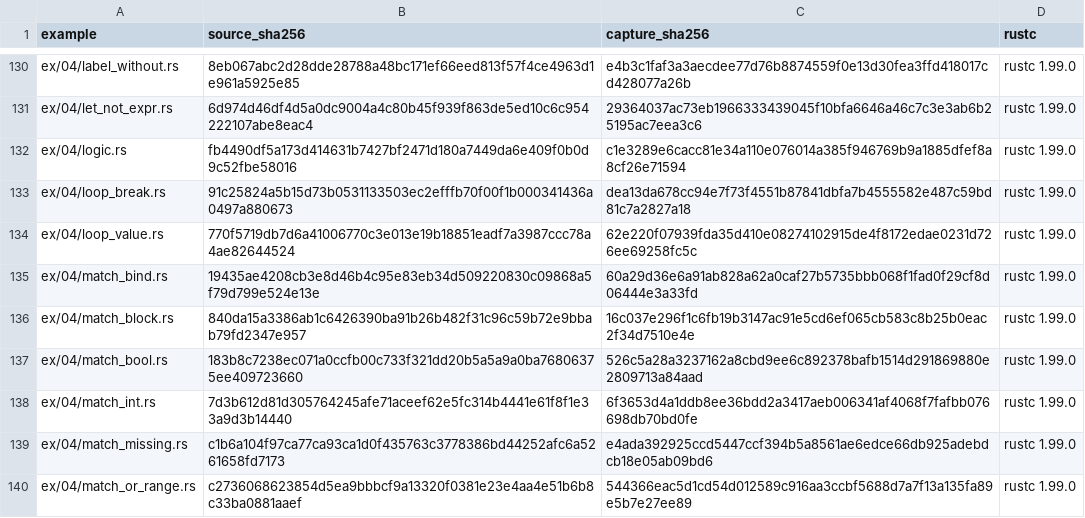
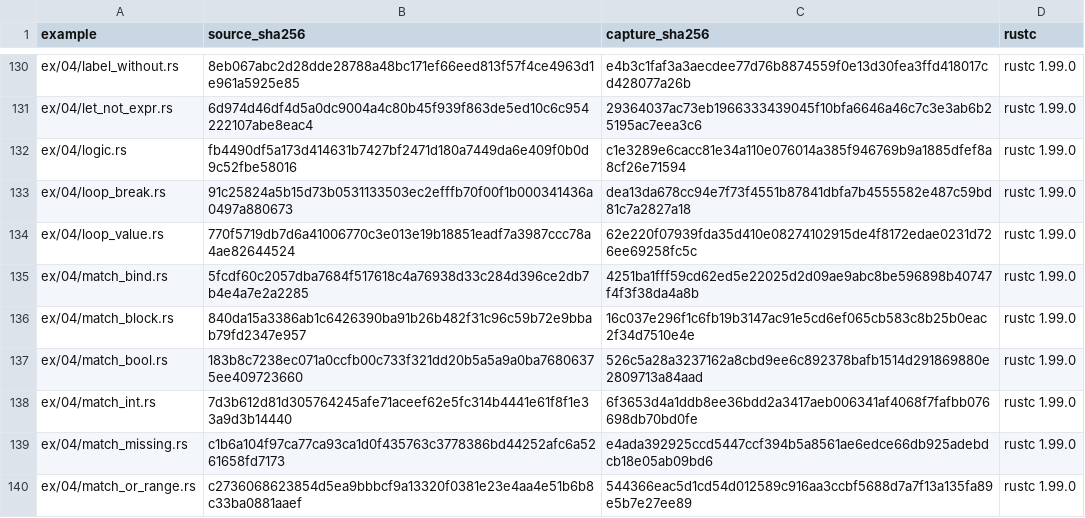
Before and after one commit to chobocho/treasure_house, a TSV file: rust/out/MANIFEST.tsv, drawn as a sheet; only a part is shown, gaps mark what is left out.

```diff
--- a/rust/out/MANIFEST.tsv
+++ b/rust/out/MANIFEST.tsv
@@ -134,3 +134,3 @@ ex/04/loop_break.rs	91c25824a5b15d73b0531133503ec2efffb70f00f1b000341436a0497a88
 ex/04/loop_value.rs	770f5719db7d6a41006770c3e013e19b18851eadf7a3987ccc78a4ae82644524	62e220f07939fda35d410e08274102915de4f8172edae0231d726ee69258fc5c	rustc 1.99.0
-ex/04/match_bind.rs	19435ae4208cb3e8d46b4c95e83eb34d509220830c09868a5f79d799e524e13e	60a29d36e6a91ab828a62a0caf27b5735bbb068f1fad0f29cf8d06444e3a33fd	rustc 1.99.0
+ex/04/match_bind.rs	5fcdf60c2057dba7684f517618c4a76938d33c284d396ce2db7b4e4a7e2a2285	4251ba1fff59cd62ed5e22025d2d09ae9abc8be596898b40747f4f3f38da4a8b	rustc 1.99.0
 ex/04/match_block.rs	840da15a3386ab1c6426390ba91b26b482f31c96c59b72e9bbab79fd2347e957	16c037e296f1c6fb19b3147ac91e5cd6ef065cb583c8b25b0eac2f34d7510e4e	rustc 1.99.0
```
Also changed, not shown: 6 other files.
